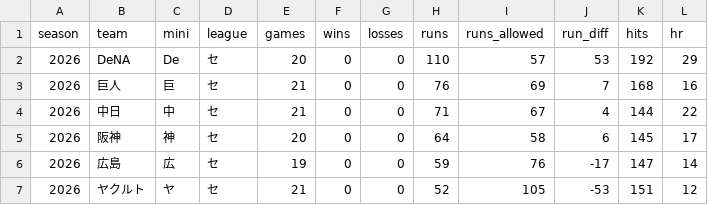
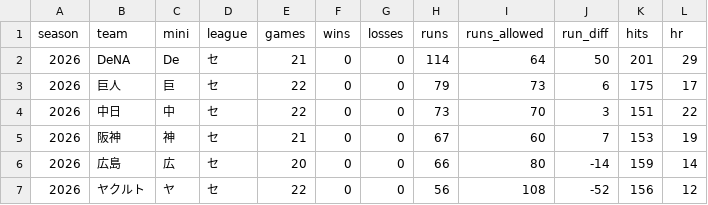
Before and after one commit to wocchi09/npb-data, a CSV file: data/2026/dataset/season_teams.csv, drawn as a sheet; only a part is shown; the diff covers the shown part only.

```diff
--- a/data/2026/dataset/season_teams.csv
+++ b/data/2026/dataset/season_teams.csv
@@ -1,7 +1,7 @@
 season,team,mini,league,games,wins,losses,runs,runs_allowed,run_diff,hits,hr
-2026,DeNA,De,セ,20,0,0,110,57,53,192,29
-2026,巨人,巨,セ,21,0,0,76,69,7,168,16
-2026,中日,中,セ,21,0,0,71,67,4,144,22
-2026,阪神,神,セ,20,0,0,64,58,6,145,17
-2026,広島,広,セ,19,0,0,59,76,-17,147,14
-2026,ヤクルト,ヤ,セ,21,0,0,52,105,-53,151,12
+2026,DeNA,De,セ,21,0,0,114,64,50,201,29
+2026,巨人,巨,セ,22,0,0,79,73,6,175,17
+2026,中日,中,セ,22,0,0,73,70,3,151,22
+2026,阪神,神,セ,21,0,0,67,60,7,153,19
+2026,広島,広,セ,20,0,0,66,80,-14,159,14
+2026,ヤクルト,ヤ,セ,22,0,0,56,108,-52,156,12
```
Also changed, not shown: 33 edited cells elsewhere in this file, data/2026/dataset/games.csv, data/2026/dataset/season_batting.csv, 26 other files.
